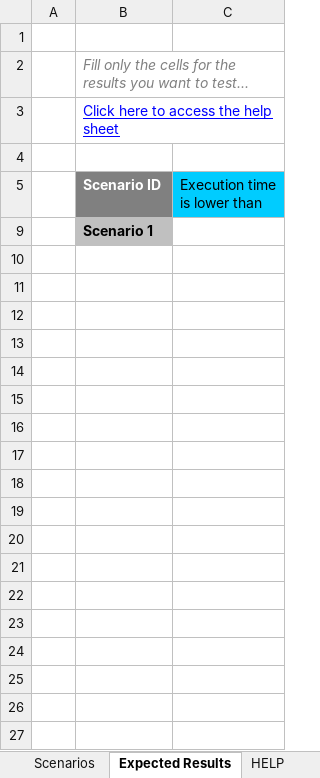
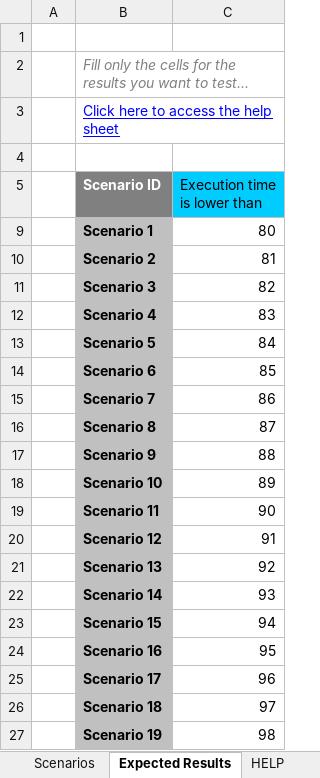
Before and after one commit to jacquelineth/JRulesSample, an Excel workbook: Rules/testsuite.xlsx, sheet Expected Results, drawn as a sheet; only a part is shown; values as stored, in another font and other column widths than the file's, no borders; charts and pictures not drawn; the diff covers the shown part only; the diff names each change by its address in the sheet, - before the commit and + after, or states it on an @@ line.

Commit message:
Added some new DVS Feature (DVS Archive, launchers,extended scenario)
Changed default RES to ODMSample8510

```diff
--- a/Rules/testsuite.xlsx (sheet Expected Results)
+++ b/Rules/testsuite.xlsx (sheet Expected Results)
-C9 (Execution time is lower than): (empty)
+C9 (Execution time is lower than): 80
+row 10:  | Scenario 2 | 81
+row 11:  | Scenario 3 | 82
+row 12:  | Scenario 4 | 83
+row 13:  | Scenario 5 | 84
+row 14:  | Scenario 6 | 85
+row 15:  | Scenario 7 | 86
+row 16:  | Scenario 8 | 87
+row 17:  | Scenario 9 | 88
+row 18:  | Scenario 10 | 89
+row 19:  | Scenario 11 | 90
+row 20:  | Scenario 12 | 91
+row 21:  | Scenario 13 | 92
+row 22:  | Scenario 14 | 93
+row 23:  | Scenario 15 | 94
+row 24:  | Scenario 16 | 95
+row 25:  | Scenario 17 | 96
+row 26:  | Scenario 18 | 97
+row 27:  | Scenario 19 | 98
```
Also changed, not shown: 181 added rows elsewhere in this sheet, sheet Scenarios, charts or pictures, 13 other files.
